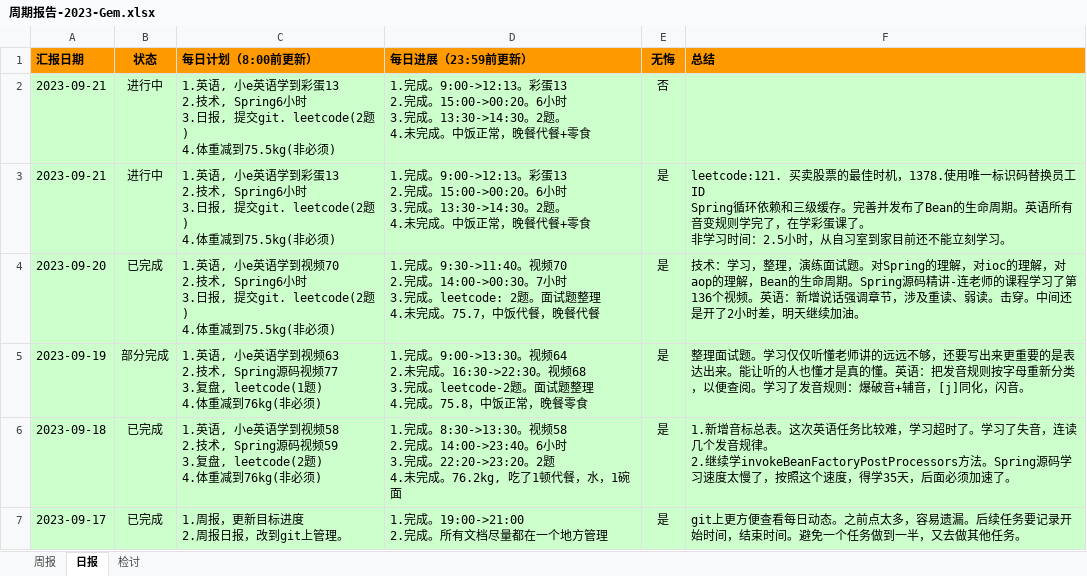
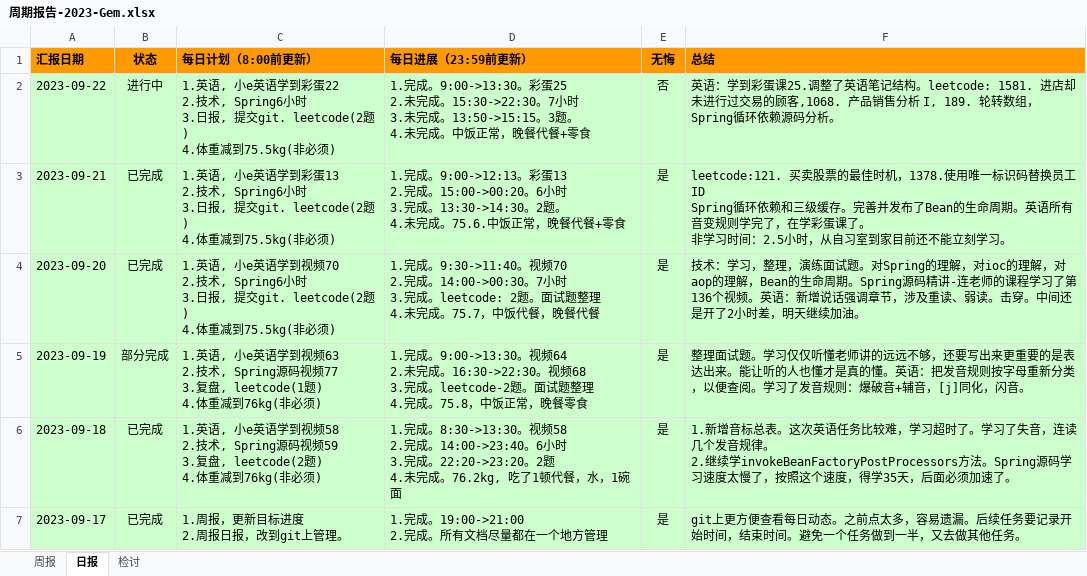
Before and after one commit to namelessmyth/beFreeCoder, an Excel workbook: report/周期报告-2023-Gem.xlsx, sheet 日报, drawn as a sheet; only a part is shown; values as stored, in another font and other column widths than the file's, no borders; conditional formats not drawn; ↵ is a line break in a cell; the diff names each change by its address in the sheet, - before the commit and + after, or states it on an @@ line.

Commit message:
英语：学到彩蛋课25.调整了英语笔记结构。leetcode: 1581. 进店却未进行过交易的顾客,1068. 产品销售分析 I, 189. 轮转数组，Spring循环依赖源码分析。IOC实现原理。IOC注入方式。AOP实现原理。

```diff
--- a/report/周期报告-2023-Gem.xlsx (sheet 日报)
+++ b/report/周期报告-2023-Gem.xlsx (sheet 日报)
-A2 (汇报日期): 2023-09-21
+A2 (汇报日期): 2023-09-22
-C2 (每日计划（8:00前更新）): …学到彩蛋13 ↵ 2.技术,…
+C2 (每日计划（8:00前更新）): …学到彩蛋22 ↵ 2.技术,…
-D2 (每日进展（23:59前更新）): 1.完成。9:00->12:13。彩蛋13 ↵ 2.完成。15:00->00:20。6小时 ↵ 3.完成。13:30->14:30。2题。 ↵ 4.…
+D2 (每日进展（23:59前更新）): 1.完成。9:00->13:30。彩蛋25 ↵ 2.未完成。15:30->22:30。7小时 ↵ 3.未完成。13:50->15:15。3题。 ↵ 4.…
-F2 (总结): (empty)
+F2 (总结): 英语：学到彩蛋课25.调整了英语笔记结构。leetcode: 1581. 进店却未进行过交易的顾客,1068. 产品销售分析 I, 189. 轮转数组，Spring循环依赖源码分析。
-B3 (状态): 进行中
+B3 (状态): 已完成
-D3 (每日进展（23:59前更新）): …未完成。中饭正常…
+D3 (每日进展（23:59前更新）): …未完成。75.6.中饭正常…
```
Also changed, not shown: 3 other files.
